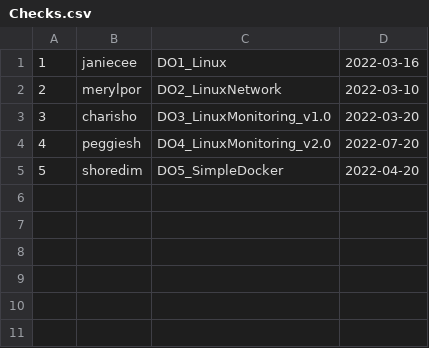
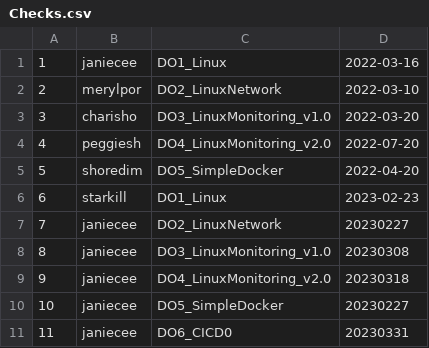
Before and after one commit to antinlay/SQL2_Info21_v1.0-1, a CSV file: src/task_1/Checks.csv, drawn as a sheet; the diff names each change by its address in the sheet, - before the commit and + after, or states it on an @@ line.

```diff
--- a/src/task_1/Checks.csv
+++ b/src/task_1/Checks.csv
+row 6: 6 | starkill | DO1_Linux | 2023-02-23
+row 7: 7 | janiecee | DO2_LinuxNetwork | 20230227
+row 8: 8 | janiecee | DO3_LinuxMonitoring_v1.0 | 20230308
+row 9: 9 | janiecee | DO4_LinuxMonitoring_v2.0 | 20230318
+row 10: 10 | janiecee | DO5_SimpleDocker | 20230227
+row 11: 11 | janiecee | DO6_CICD0 | 20230331
```
Also changed, not shown: src/task_1/P2P.csv, 3 other files.
